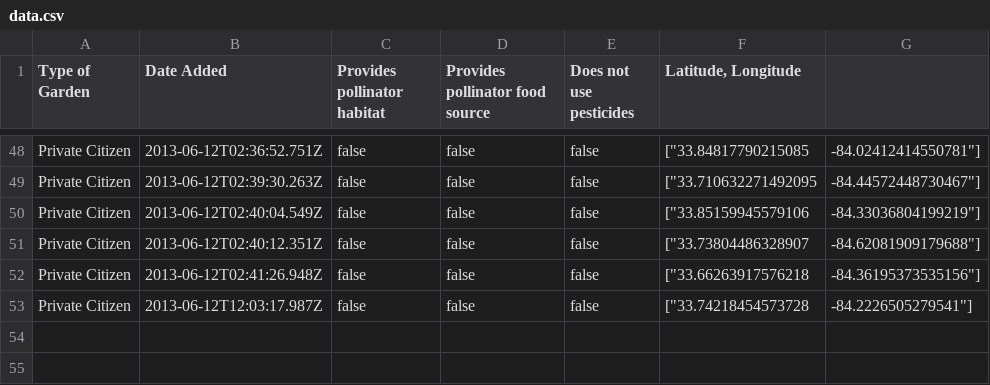
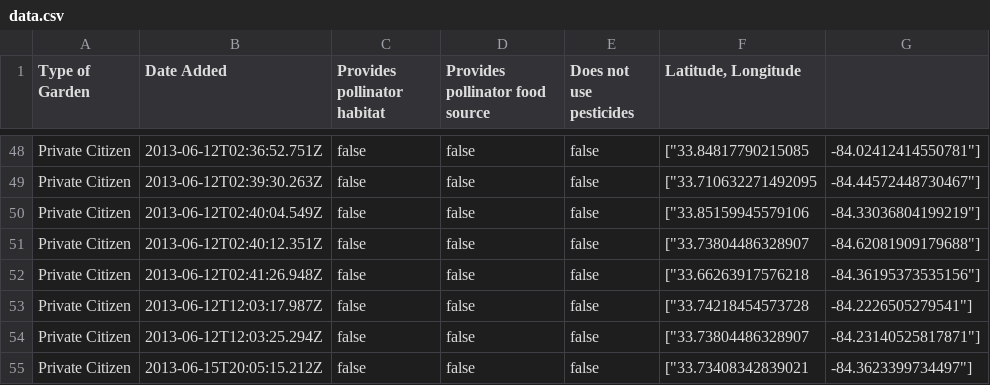
Before and after one commit to GSU-Geospatial-Laboratory/gapp-map, a CSV file: public/download/data.csv, drawn as a sheet; only a part is shown, gaps mark what is left out; the diff names each change by its address in the sheet, - before the commit and + after, or states it on an @@ line.

```diff
--- a/public/download/data.csv
+++ b/public/download/data.csv
+row 54: Private Citizen | 2013-06-12T12:03:25.294Z | false | false | false | ["33.73804486328907 | -84.23140525817871"]
+row 55: Private Citizen | 2013-06-15T20:05:15.212Z | false | false | false | ["33.73408342839021 | -84.3623399734497"]
```
Also changed, not shown: 8 other files.
